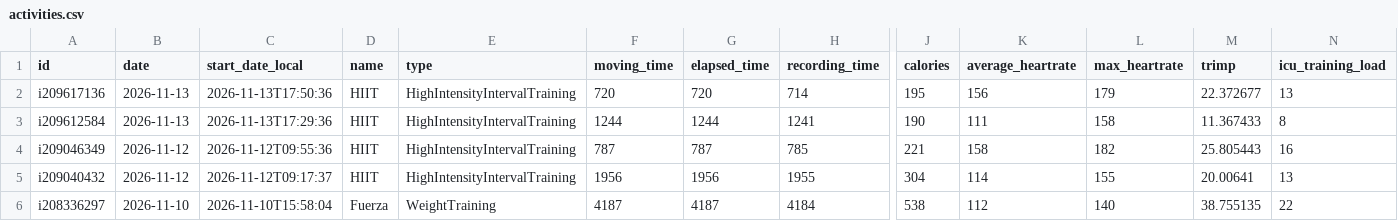
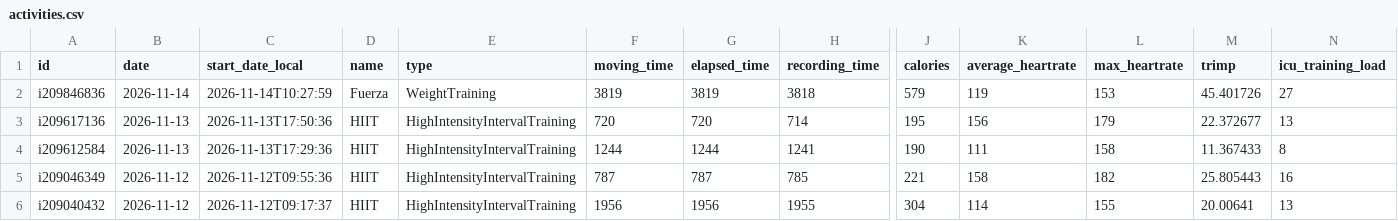
Before and after one commit to CarpetoX/garmin-recovery, a CSV file: activities.csv, drawn as a sheet; only a part is shown, gaps mark what is left out; the shorter side is filled out with more unchanged rows; rows hold the shown columns only; the diff names each change by its address in the sheet, - before the commit and + after, or states it on an @@ line.

```diff
--- a/activities.csv
+++ b/activities.csv
+row 2: i209846836 | 2026-11-14 | 2026-11-14T10:27:59 | Fuerza | WeightTraining | 3819 | 3819 | 3818 | 579 | 119 | 153 | 45.401726 | 27
```
Also changed, not shown: recovery.csv, 5 other files.
